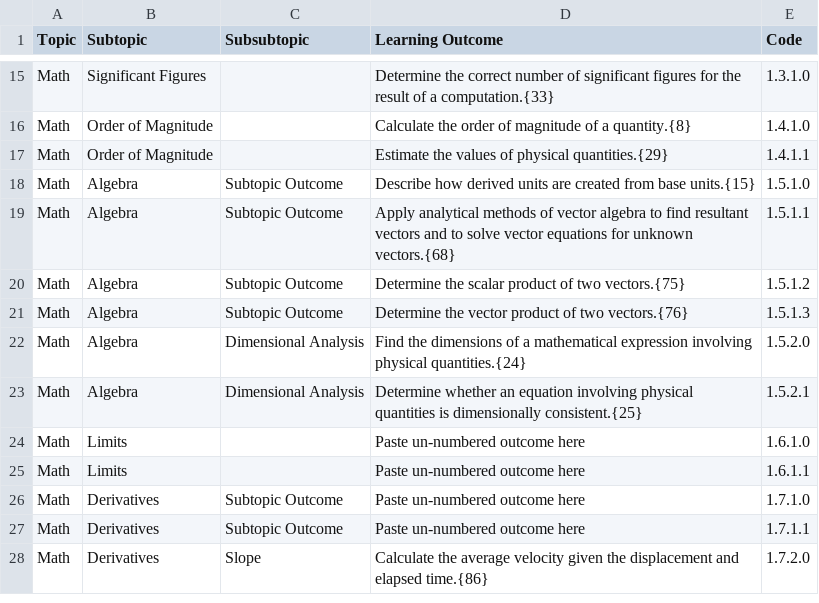
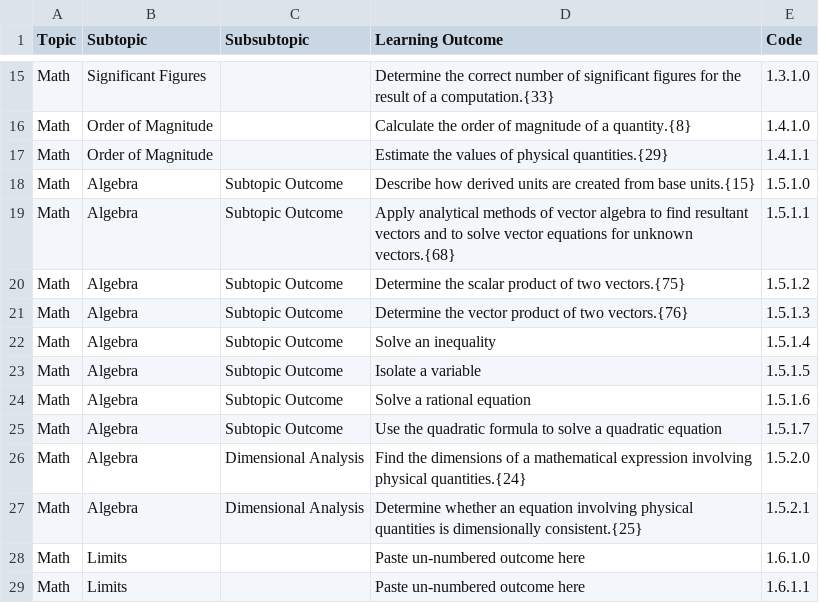
Before and after one commit to open-resources/learning_outcomes, a CSV file: Masterlist.csv, drawn as a sheet; only a part is shown, gaps mark what is left out; the shorter side is filled out with more unchanged rows; the diff names each change by its address in the sheet, - before the commit and + after, or states it on an @@ line.

Commit message:
Run GH Action to process learning outcomes

```diff
--- a/Masterlist.csv
+++ b/Masterlist.csv
+row 22: Math | Algebra | Subtopic Outcome | Solve an inequality | 1.5.1.4
+row 23: Math | Algebra | Subtopic Outcome | Isolate a variable | 1.5.1.5
+row 24: Math | Algebra | Subtopic Outcome | Solve a rational equation | 1.5.1.6
+row 25: Math | Algebra | Subtopic Outcome | Use the quadratic formula to solve a quadratic equation | 1.5.1.7
```
